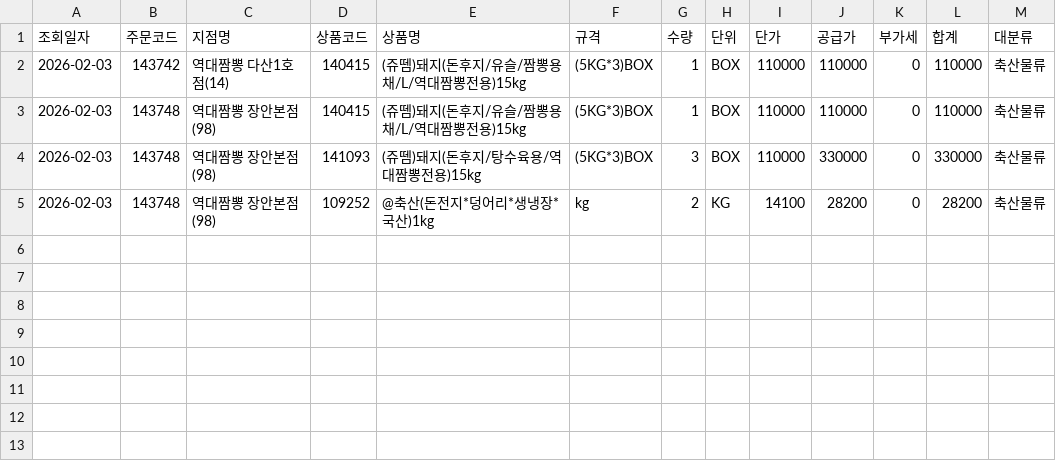
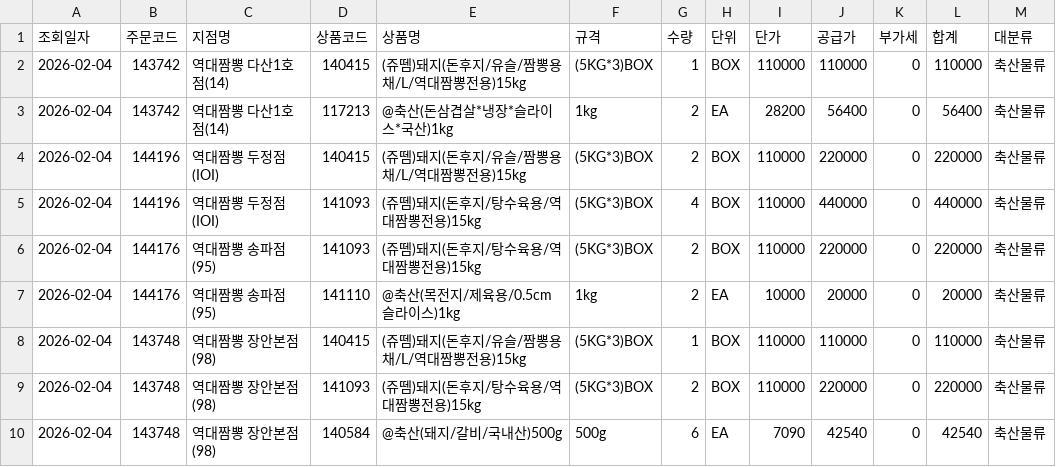
Before and after one commit to dampd21/Sajodaerim, a CSV file: output/by_category/축산물류.csv, drawn as a sheet.

```diff
--- a/output/by_category/축산물류.csv
+++ b/output/by_category/축산물류.csv
@@ -1,5 +1,10 @@
 조회일자,주문코드,지점명,상품코드,상품명,규격,수량,단위,단가,공급가,부가세,합계,대분류
-2026-02-03,143742,역대짬뽕 다산1호점(14),140415,(쥬뗌)돼지(돈후지/유슬/짬뽕용채/L/역대짬뽕전용)15kg,(5KG*3)BOX,1,BOX,110000,110000,0,110000,축산물류
-2026-02-03,143748,역대짬뽕 장안본점(98),140415,(쥬뗌)돼지(돈후지/유슬/짬뽕용채/L/역대짬뽕전용)15kg,(5KG*3)BOX,1,BOX,110000,110000,0,110000,축산물류
-2026-02-03,143748,역대짬뽕 장안본점(98),141093,(쥬뗌)돼지(돈후지/탕수육용/역대짬뽕전용)15kg,(5KG*3)BOX,3,BOX,110000,330000,0,330000,축산물류
-2026-02-03,143748,역대짬뽕 장안본점(98),109252,@축산(돈전지*덩어리*생냉장*국산)1kg,kg,2,KG,14100,28200,0,28200,축산물류
+2026-02-04,143742,역대짬뽕 다산1호점(14),140415,(쥬뗌)돼지(돈후지/유슬/짬뽕용채/L/역대짬뽕전용)15kg,(5KG*3)BOX,1,BOX,110000,110000,0,110000,축산물류
+2026-02-04,143742,역대짬뽕 다산1호점(14),117213,@축산(돈삼겹살*냉장*슬라이스*국산)1kg,1kg,2,EA,28200,56400,0,56400,축산물류
+2026-02-04,144196,역대짬뽕 두정점(IOI),140415,(쥬뗌)돼지(돈후지/유슬/짬뽕용채/L/역대짬뽕전용)15kg,(5KG*3)BOX,2,BOX,110000,220000,0,220000,축산물류
+2026-02-04,144196,역대짬뽕 두정점(IOI),141093,(쥬뗌)돼지(돈후지/탕수육용/역대짬뽕전용)15kg,(5KG*3)BOX,4,BOX,110000,440000,0,440000,축산물류
+2026-02-04,144176,역대짬뽕 송파점(95),141093,(쥬뗌)돼지(돈후지/탕수육용/역대짬뽕전용)15kg,(5KG*3)BOX,2,BOX,110000,220000,0,220000,축산물류
+2026-02-04,144176,역대짬뽕 송파점(95),141110,@축산(목전지/제육용/0.5cm슬라이스)1kg,1kg,2,EA,10000,20000,0,20000,축산물류
+2026-02-04,143748,역대짬뽕 장안본점(98),140415,(쥬뗌)돼지(돈후지/유슬/짬뽕용채/L/역대짬뽕전용)15kg,(5KG*3)BOX,1,BOX,110000,110000,0,110000,축산물류
+2026-02-04,143748,역대짬뽕 장안본점(98),141093,(쥬뗌)돼지(돈후지/탕수육용/역대짬뽕전용)15kg,(5KG*3)BOX,2,BOX,110000,220000,0,220000,축산물류
+2026-02-04,143748,역대짬뽕 장안본점(98),140584,@축산(돼지/갈비/국내산)500g,500g,6,EA,7090,42540,0,42540,축산물류
```
Also changed, not shown: output/by_category/용품류.csv, output/by_store/역대짬뽕 다산1호점(14).csv, 11 other files.
